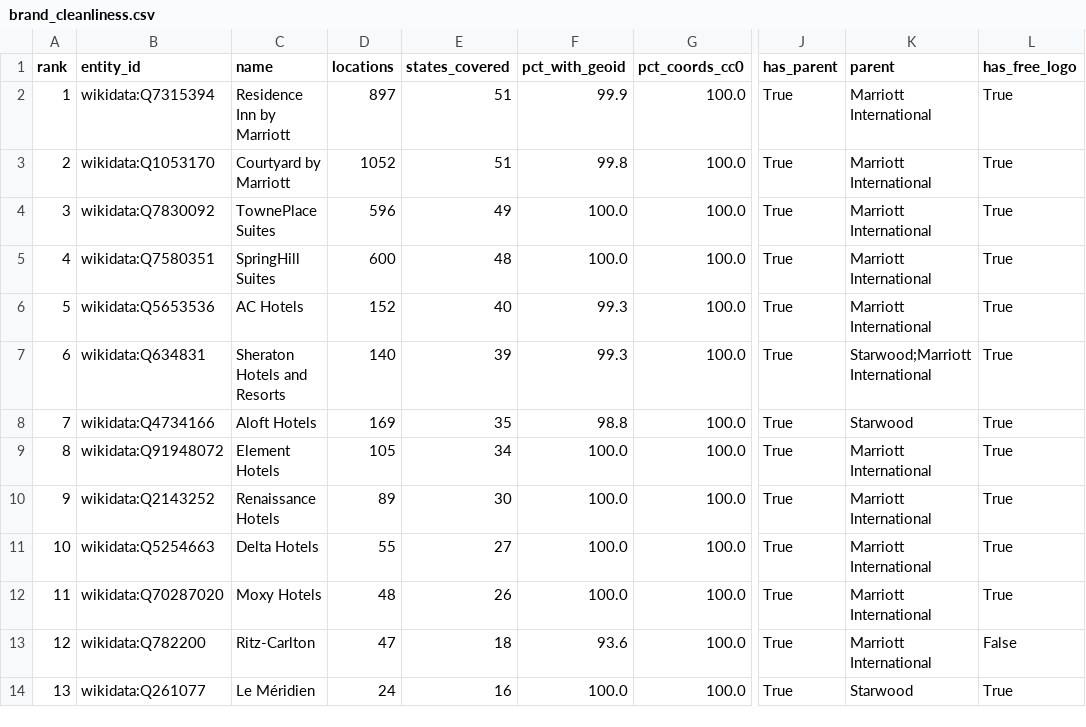
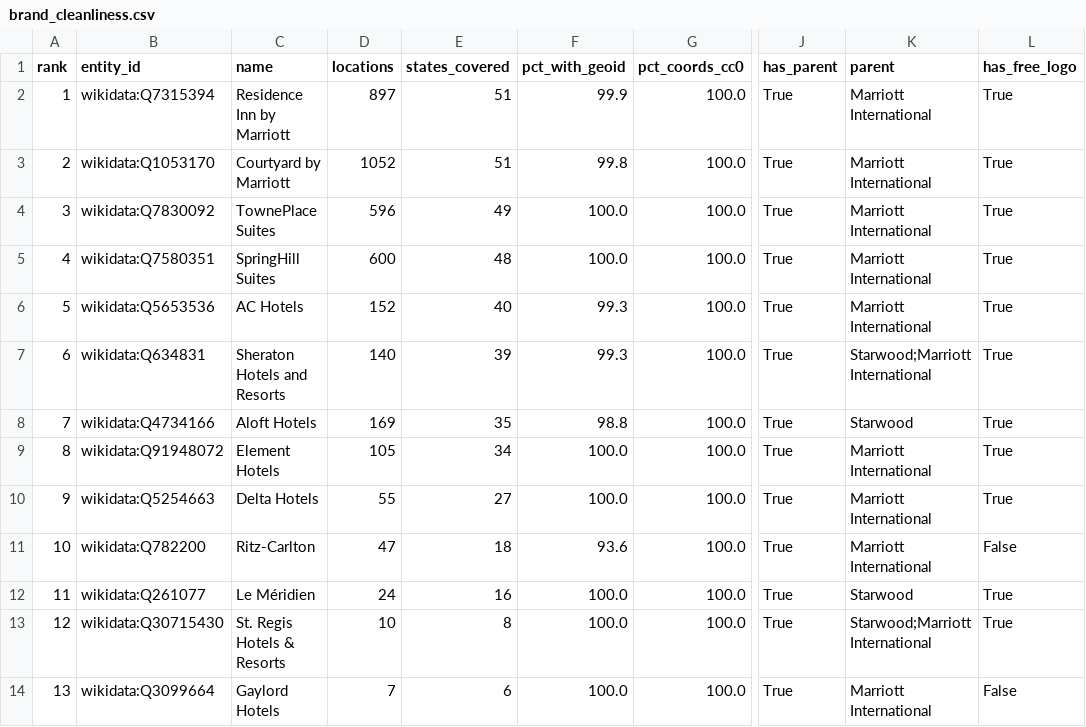
Before and after one commit to ge0r9b/us-districts, a CSV file: data-v3/institutions/companies/brand_cleanliness.csv, drawn as a sheet; only a part is shown, gaps mark what is left out; the diff covers the shown part only; the diff names each change by its address in the sheet, - before the commit and + after, or states it on an @@ line.

```diff
--- a/data-v3/institutions/companies/brand_cleanliness.csv
+++ b/data-v3/institutions/companies/brand_cleanliness.csv
-B10 (entity_id): wikidata:Q2143252
+B10 (entity_id): wikidata:Q5254663
-C10 (name): Renaissance Hotels
+C10 (name): Delta Hotels
-D10 (locations): 89
+D10 (locations): 55
-E10 (states_covered): 30
+E10 (states_covered): 27
-B11 (entity_id): wikidata:Q5254663
+B11 (entity_id): wikidata:Q782200
-C11 (name): Delta Hotels
+C11 (name): Ritz-Carlton
-D11 (locations): 55
+D11 (locations): 47
-E11 (states_covered): 27
+E11 (states_covered): 18
-F11 (pct_with_geoid): 100.0
+F11 (pct_with_geoid): 93.6
-L11 (has_free_logo): True
+L11 (has_free_logo): False
-B12 (entity_id): wikidata:Q70287020
+B12 (entity_id): wikidata:Q261077
-C12 (name): Moxy Hotels
+C12 (name): Le Méridien
-D12 (locations): 48
+D12 (locations): 24
-E12 (states_covered): 26
+E12 (states_covered): 16
-K12 (parent): Marriott International
+K12 (parent): Starwood
-B13 (entity_id): wikidata:Q782200
+B13 (entity_id): wikidata:Q30715430
-C13 (name): Ritz-Carlton
+C13 (name): St. Regis Hotels & Resorts
-D13 (locations): 47
+D13 (locations): 10
-E13 (states_covered): 18
+E13 (states_covered): 8
-F13 (pct_with_geoid): 93.6
+F13 (pct_with_geoid): 100.0
-K13 (parent): Marriott International
+K13 (parent): Starwood;Marriott International
-L13 (has_free_logo): False
+L13 (has_free_logo): True
-B14 (entity_id): wikidata:Q261077
+B14 (entity_id): wikidata:Q3099664
-C14 (name): Le Méridien
+C14 (name): Gaylord Hotels
-D14 (locations): 24
+D14 (locations): 7
-E14 (states_covered): 16
+E14 (states_covered): 6
-K14 (parent): Starwood
+K14 (parent): Marriott International
-L14 (has_free_logo): True
+L14 (has_free_logo): False
```
Also changed, not shown: 118 edited cells elsewhere in this file, data-v3/institutions/companies/brands.csv, data-v3/institutions/companies/sources.csv, 7 other files.
